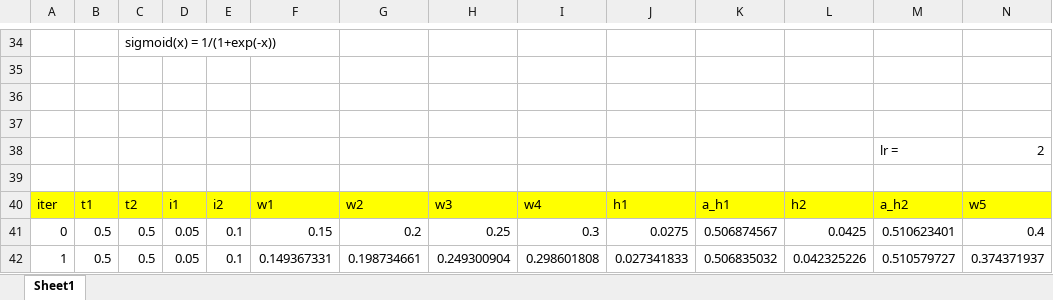
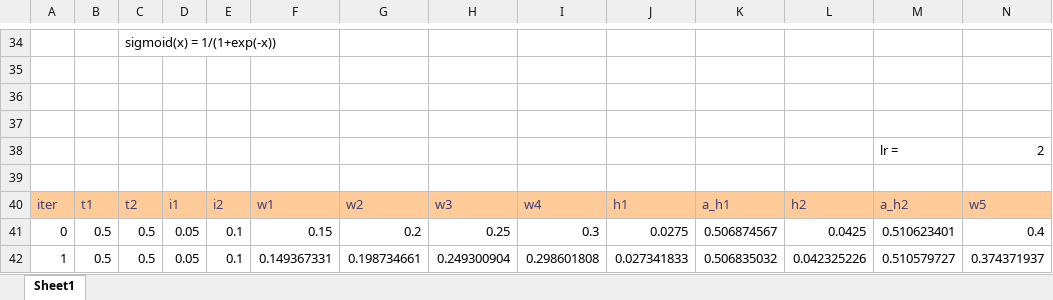
Before and after one commit to ankode/ERAV1, an Excel workbook: S6/BackPropagationExcel.xlsx, sheet Sheet1, drawn as a sheet; only a part is shown, gaps mark what is left out; values as stored, in another font and other column widths than the file's, no borders; charts and pictures not drawn; the diff covers the shown part only; the diff names each change by its address in the sheet, - before the commit and + after, or states it on an @@ line.

```diff
--- a/S6/BackPropagationExcel.xlsx (sheet Sheet1)
+++ b/S6/BackPropagationExcel.xlsx (sheet Sheet1)
@@ A40:N40 fill: #FFFF00 → #FFCC99, text colour: black → #3F3F76 @@
```
Also changed, not shown: cell formats elsewhere in this sheet, 3 other files.
